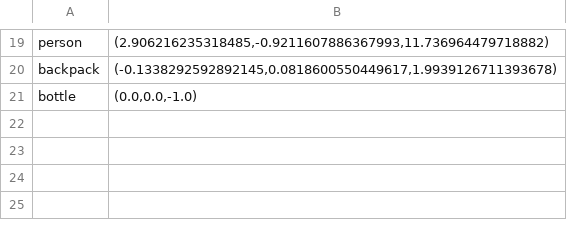
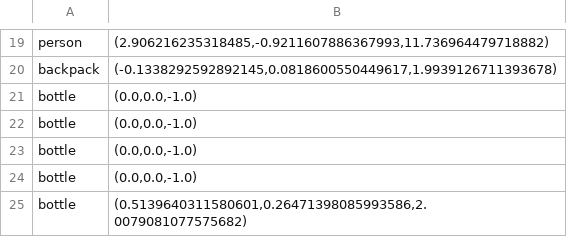
Before and after one commit to H-Zeno/smb_object_detection, a CSV file: object_detection/src/detected_objects.csv, drawn as a sheet; only a part is shown, gaps mark what is left out; the diff names each change by its address in the sheet, - before the commit and + after, or states it on an @@ line.

```diff
--- a/object_detection/src/detected_objects.csv
+++ b/object_detection/src/detected_objects.csv
+row 22: bottle | (0.0,0.0,-1.0)
+row 23: bottle | (0.0,0.0,-1.0)
+row 24: bottle | (0.0,0.0,-1.0)
+row 25: bottle | (0.5139640311580601,0.26471398085993586,2.0079081077575682)
```
Also changed, not shown: 1 other file.
